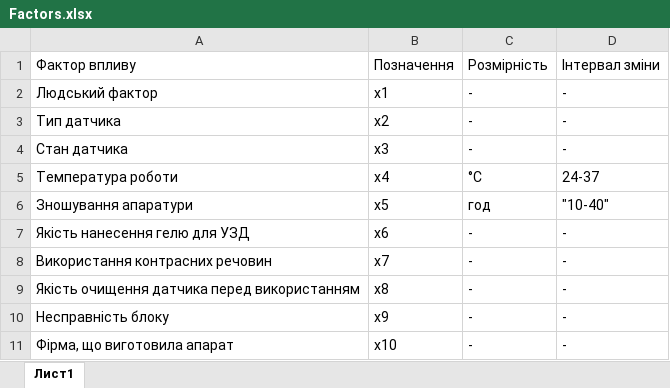
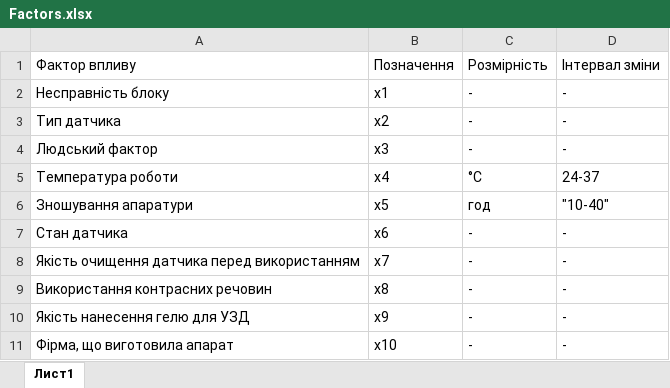
Before and after one commit to yelizaveta2608/Laboratorky, an Excel workbook: Factors.xlsx, sheet Лист1, drawn as a sheet; values as stored, in another font and other column widths than the file's, no borders; removed rows and columns are numbered as before the commit, all else as after; the diff names each change by its address in the sheet, - before the commit and + after, or states it on an @@ line.

```diff
--- a/Factors.xlsx (sheet Лист1)
+++ b/Factors.xlsx (sheet Лист1)
-A2: Людський фактор
+A2: Несправність блоку
-A4: Стан датчика
+A4: Людський фактор
-A7: Якість нанесення гелю для УЗД
+A7: Стан датчика
-row 8: Використання контрасних речовин | x7 | - | -
-B8: x8
+B8: x7
+row 9: Використання контрасних речовин | x8 | - | -
-A10: Несправність блоку
+A10: Якість нанесення гелю для УЗД
```
Also changed, not shown: Results.xlsx, 2 other files.
